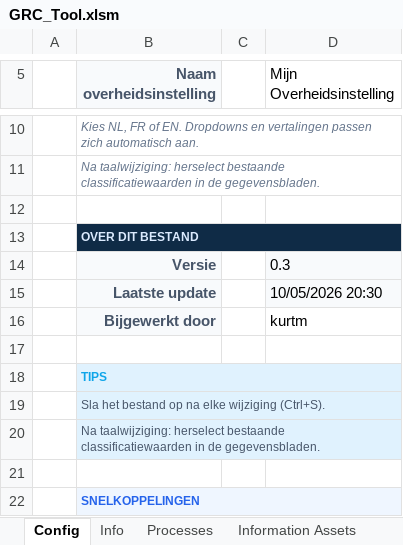
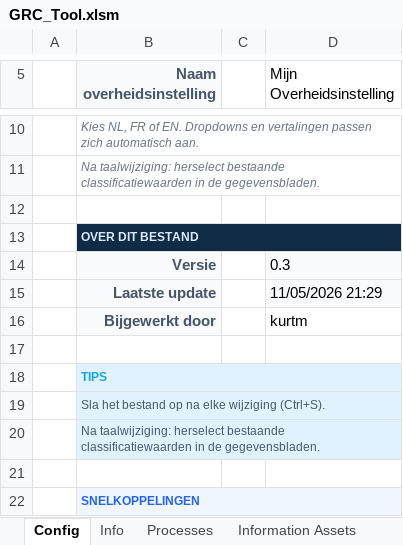
Before and after one commit to kurt253/GRC-0.0, an Excel workbook: data/template/GRC_Tool.xlsm, sheet Config, drawn as a sheet; only a part is shown, gaps mark what is left out; values as stored, in another font and other column widths than the file's, no borders; the diff names each change by its address in the sheet, - before the commit and + after, or states it on an @@ line.

```diff
--- a/data/template/GRC_Tool.xlsm (sheet Config)
+++ b/data/template/GRC_Tool.xlsm (sheet Config)
-D15 (Mijn Overheidsinstelling): 10/05/2026 20:30
+D15 (Mijn Overheidsinstelling): 11/05/2026 21:29
```
Also changed, not shown: other sheet tabs, charts or pictures, 2 other files.
